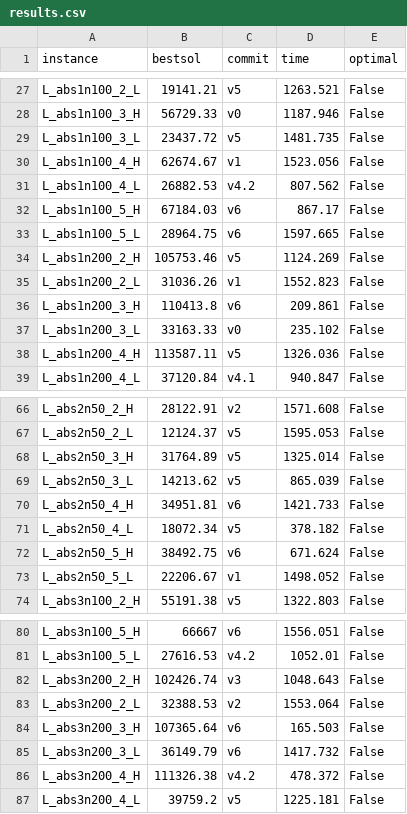
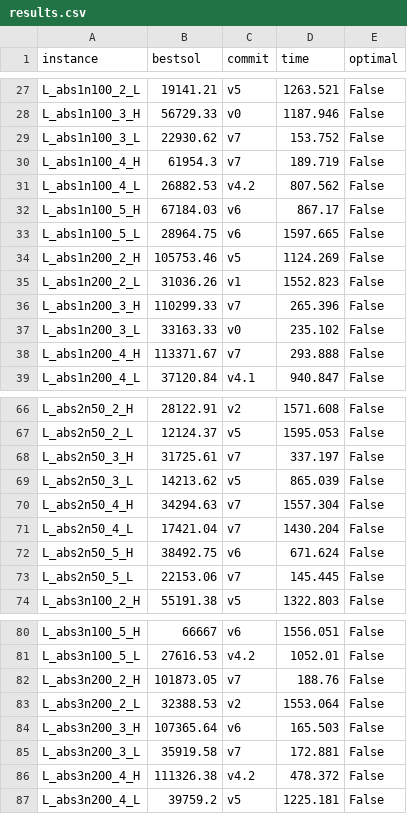
Before and after one commit to sbeyer/plaisir, a CSV file: results.csv, drawn as a sheet; only a part is shown, gaps mark what is left out; the diff covers the shown part only.

Commit message:
Scrape best available v7 results

```diff
--- a/results.csv
+++ b/results.csv
@@ -28,4 +28,4 @@ L_abs1n100_2_L,19141.21,v5,1263.521,False
 L_abs1n100_3_H,56729.33,v0,1187.946,False
-L_abs1n100_3_L,23437.72,v5,1481.735,False
-L_abs1n100_4_H,62674.67,v1,1523.056,False
+L_abs1n100_3_L,22930.62,v7,153.752,False
+L_abs1n100_4_H,61954.3,v7,189.719,False
 L_abs1n100_4_L,26882.53,v4.2,807.562,False
@@ -35,5 +35,5 @@ L_abs1n200_2_H,105753.46,v5,1124.269,False
 L_abs1n200_2_L,31036.26,v1,1552.823,False
-L_abs1n200_3_H,110413.8,v6,209.861,False
+L_abs1n200_3_H,110299.33,v7,265.396,False
 L_abs1n200_3_L,33163.33,v0,235.102,False
-L_abs1n200_4_H,113587.11,v5,1326.036,False
+L_abs1n200_4_H,113371.67,v7,293.888,False
 L_abs1n200_4_L,37120.84,v4.1,940.847,False
@@ -67,8 +67,8 @@ L_abs2n50_2_H,28122.91,v2,1571.608,False
 L_abs2n50_2_L,12124.37,v5,1595.053,False
-L_abs2n50_3_H,31764.89,v5,1325.014,False
+L_abs2n50_3_H,31725.61,v7,337.197,False
 L_abs2n50_3_L,14213.62,v5,865.039,False
-L_abs2n50_4_H,34951.81,v6,1421.733,False
-L_abs2n50_4_L,18072.34,v5,378.182,False
+L_abs2n50_4_H,34294.63,v7,1557.304,False
+L_abs2n50_4_L,17421.04,v7,1430.204,False
 L_abs2n50_5_H,38492.75,v6,671.624,False
-L_abs2n50_5_L,22206.67,v1,1498.052,False
+L_abs2n50_5_L,22153.06,v7,145.445,False
 L_abs3n100_2_H,55191.38,v5,1322.803,False
@@ -81,6 +81,6 @@ L_abs3n100_5_H,66667,v6,1556.051,False
 L_abs3n100_5_L,27616.53,v4.2,1052.01,False
-L_abs3n200_2_H,102426.74,v3,1048.643,False
+L_abs3n200_2_H,101873.05,v7,188.76,False
 L_abs3n200_2_L,32388.53,v2,1553.064,False
 L_abs3n200_3_H,107365.64,v6,165.503,False
-L_abs3n200_3_L,36149.79,v6,1417.732,False
+L_abs3n200_3_L,35919.58,v7,172.881,False
 L_abs3n200_4_H,111326.38,v4.2,478.372,False
```
Also changed, not shown: 15 edited cells elsewhere in this file, 15 other files.
